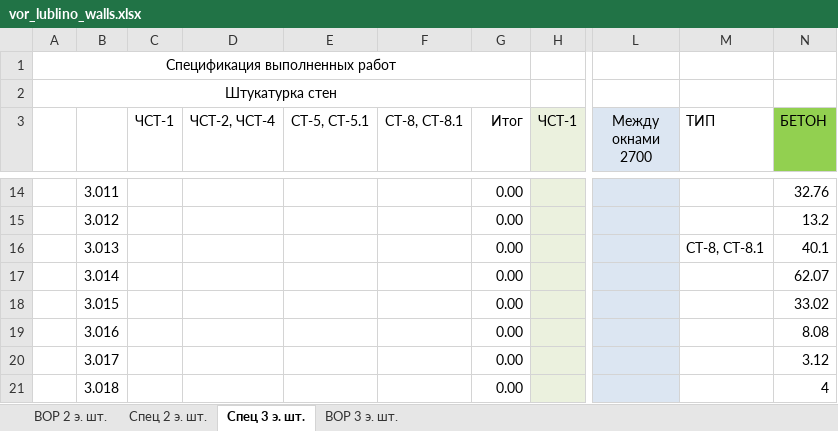
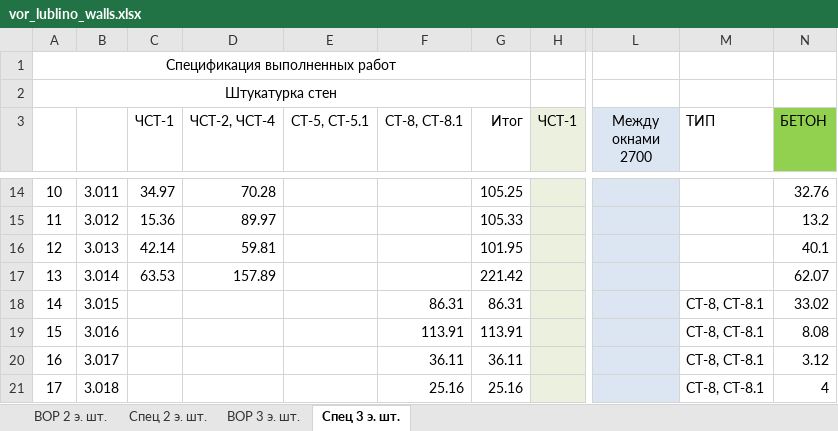
Before and after one commit to Ankkord/projects_schools-school_1-, an Excel workbook: school_lublino/vor_lublino_walls.xlsx, sheet Спец 3 э. шт., drawn as a sheet; only a part is shown, gaps mark what is left out; values as stored, in another font and other column widths than the file's, no borders; the diff covers the shown part only; the diff names each change by its address in the sheet, - before the commit and + after, or states it on an @@ line.

```diff
--- a/school_lublino/vor_lublino_walls.xlsx (sheet Спец 3 э. шт.)
+++ b/school_lublino/vor_lublino_walls.xlsx (sheet Спец 3 э. шт.)
@@ sheet tab order changed: ВОР 2 э. шт. | Спец 2 э. шт. | ВОР 3 э. шт. | Спец 3 э. шт. @@
-A14: (empty)
+A14: 10
-C14 (ЧСТ-1): (empty)
+C14 (ЧСТ-1): 34.97
-D14 (ЧСТ-2, ЧСТ-4): (empty)
+D14 (ЧСТ-2, ЧСТ-4): 70.28
-G14 (Итог): 0.00
+G14 (Итог): 105.25
-A15: (empty)
+A15: 11
-C15 (ЧСТ-1): (empty)
+C15 (ЧСТ-1): 15.36
-D15 (ЧСТ-2, ЧСТ-4): (empty)
+D15 (ЧСТ-2, ЧСТ-4): 89.97
-G15 (Итог): 0.00
+G15 (Итог): 105.33
-A16: (empty)
+A16: 12
-C16 (ЧСТ-1): (empty)
+C16 (ЧСТ-1): 42.14
-D16 (ЧСТ-2, ЧСТ-4): (empty)
+D16 (ЧСТ-2, ЧСТ-4): 59.81
-G16 (Итог): 0.00
+G16 (Итог): 101.95
-M16 (ТИП): СТ-8, СТ-8.1
+M16 (ТИП): (empty)
-A17: (empty)
+A17: 13
-C17 (ЧСТ-1): (empty)
+C17 (ЧСТ-1): 63.53
-D17 (ЧСТ-2, ЧСТ-4): (empty)
+D17 (ЧСТ-2, ЧСТ-4): 157.89
-G17 (Итог): 0.00
+G17 (Итог): 221.42
-A18: (empty)
+A18: 14
-F18 (СТ-8, СТ-8.1): (empty)
+F18 (СТ-8, СТ-8.1): 86.31
-G18 (Итог): 0.00
+G18 (Итог): 86.31
-M18:M21 (ТИП): (empty)
+M18:M21 (ТИП): СТ-8, СТ-8.1
-A19: (empty)
+A19: 15
-F19 (СТ-8, СТ-8.1): (empty)
+F19 (СТ-8, СТ-8.1): 113.91
-G19 (Итог): 0.00
+G19 (Итог): 113.91
-A20: (empty)
+A20: 16
-F20 (СТ-8, СТ-8.1): (empty)
+F20 (СТ-8, СТ-8.1): 36.11
-G20 (Итог): 0.00
+G20 (Итог): 36.11
-A21: (empty)
+A21: 17
-F21 (СТ-8, СТ-8.1): (empty)
+F21 (СТ-8, СТ-8.1): 25.16
-G21 (Итог): 0.00
+G21 (Итог): 25.16
```
Also changed, not shown: 59 edited cells elsewhere in this sheet, sheet ВОР 3 э. шт., 3 other files.
